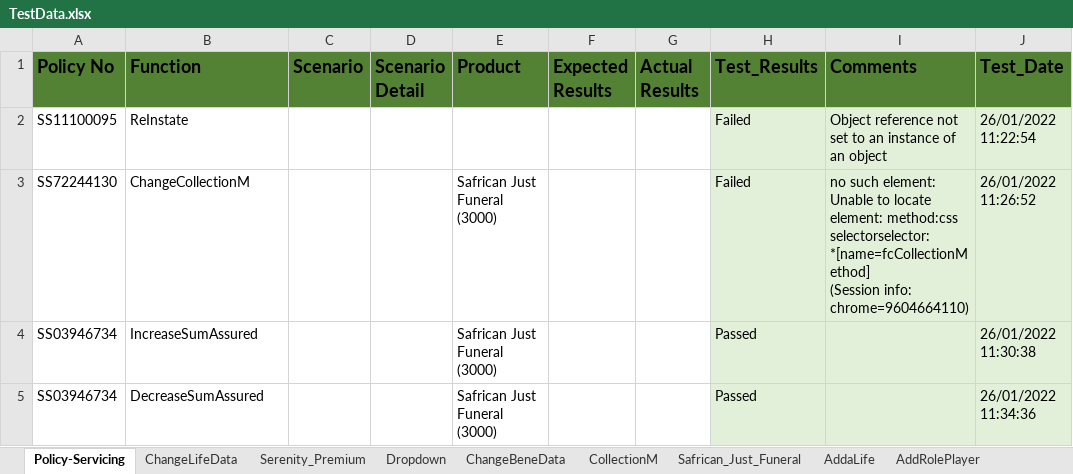
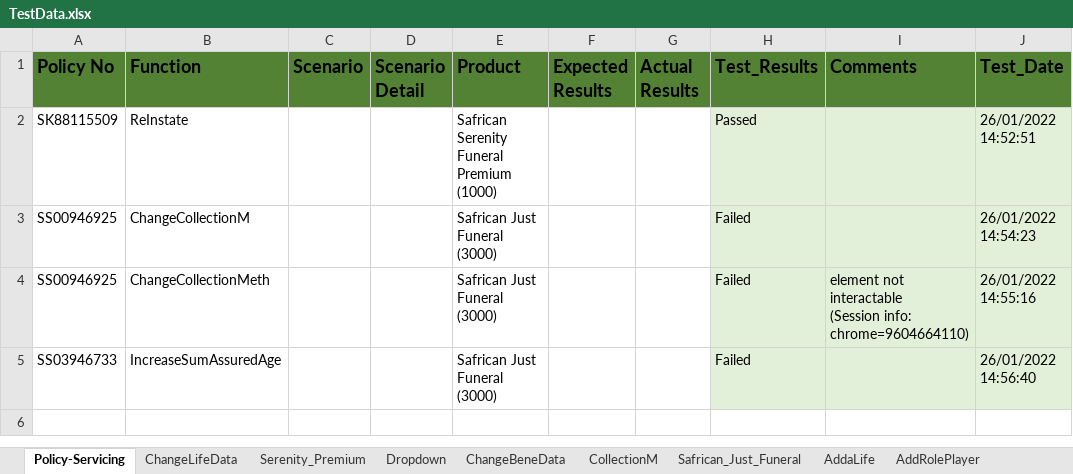
Before and after one commit to NapeBoshielo/sanlamNew, an Excel workbook: ILR_TestSuite/MIP UAT Test Scenarios/TestData.xlsx, sheet Policy-Servicing, drawn as a sheet; values as stored, in another font and other column widths than the file's, no borders; table styles not drawn; removed rows and columns are numbered as before the commit, all else as after; ↵ is a line break in a cell; the diff names each change by its address in the sheet, - before the commit and + after, or states it on an @@ line.

Commit message:
Reinstate fix and collection method fix

```diff
--- a/ILR_TestSuite/MIP UAT Test Scenarios/TestData.xlsx (sheet Policy-Servicing)
+++ b/ILR_TestSuite/MIP UAT Test Scenarios/TestData.xlsx (sheet Policy-Servicing)
-A2 (Policy No): SS11100095
+A2 (Policy No): SK88115509
-E2 (Product): (empty)
+E2 (Product): Safrican Serenity Funeral Premium (1000)
-H2 (Test_Results): Failed
+H2 (Test_Results): Passed
-I2 (Comments): Object reference not set to an instance of an object
+I2 (Comments): (empty)
-J2 (Test_Date): 26/01/2022 11:22:54
+J2 (Test_Date): 26/01/2022 14:52:51
-A3 (Policy No): SS72244130
+A3 (Policy No): SS00946925
-I3 (Comments): no such element: Unable to locate element: method:css selectorselector:*[name=fcCollectionMethod] ↵ (Session info: chrome=9604664110)
+I3 (Comments): (empty)
-J3 (Test_Date): 26/01/2022 11:26:52
+J3 (Test_Date): 26/01/2022 14:54:23
+row 4: SS00946925 | ChangeCollectionMeth |  |  | Safrican Just Funeral (3000) |  |  | Failed | element not interactable ↵ (Session info: chrome=9604664110) | 26/01/2022 14:55:16
-A5 (Policy No): SS03946734
+A5 (Policy No): SS03946733
-B5 (Function): IncreaseSumAssured
+B5 (Function): IncreaseSumAssuredAge
-H5 (Test_Results): Passed
+H5 (Test_Results): Failed
-J5 (Test_Date): 26/01/2022 11:30:38
+J5 (Test_Date): 26/01/2022 14:56:40
-row 5: SS03946734 | DecreaseSumAssured |  |  | Safrican Just Funeral (3000) |  |  | Passed |  | 26/01/2022 11:34:36
```
Also changed, not shown: sheet CollectionM, 2 other files.
